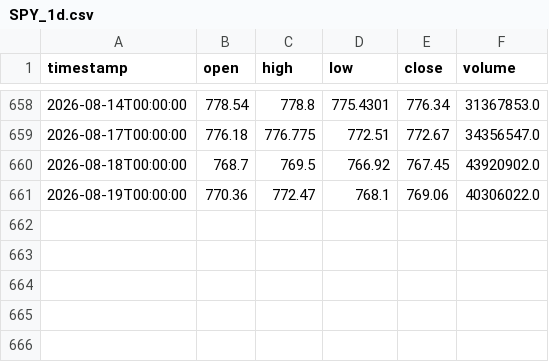
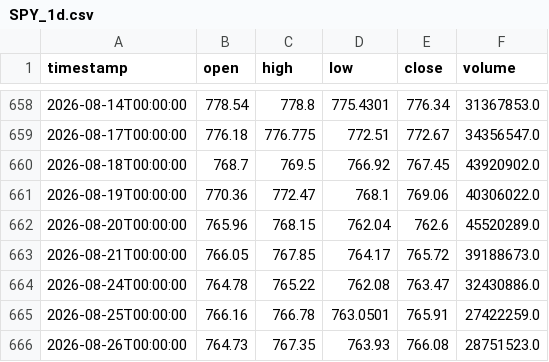
Before and after one commit to icy001/ICYQuant, a CSV file: data/real/d1/SPY_1d.csv, drawn as a sheet; only a part is shown, gaps mark what is left out.

```diff
--- a/data/real/d1/SPY_1d.csv
+++ b/data/real/d1/SPY_1d.csv
@@ -661 +661,6 @@ timestamp,open,high,low,close,volume
 2026-08-19T00:00:00,770.36,772.47,768.1,769.06,40306022.0
+2026-08-20T00:00:00,765.96,768.15,762.04,762.6,45520289.0
+2026-08-21T00:00:00,766.05,767.85,764.17,765.72,39188673.0
+2026-08-24T00:00:00,764.78,765.22,762.08,763.47,32430886.0
+2026-08-25T00:00:00,766.16,766.78,763.0501,765.91,27422259.0
+2026-08-26T00:00:00,764.73,767.35,763.93,766.08,28751523.0
```
Also changed, not shown: data/real/d1/NVDA_1d.csv, data/real/d1/QQQ_1d.csv, 1 other file.
